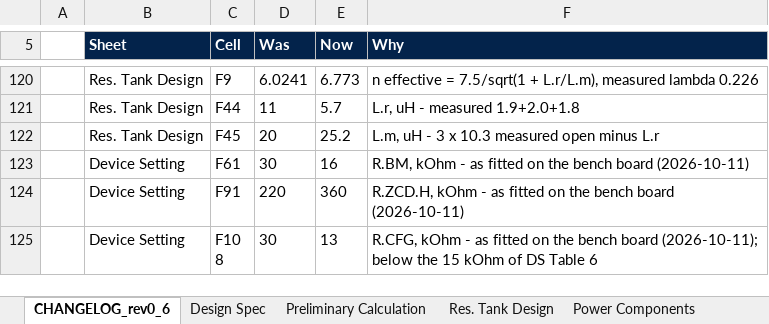
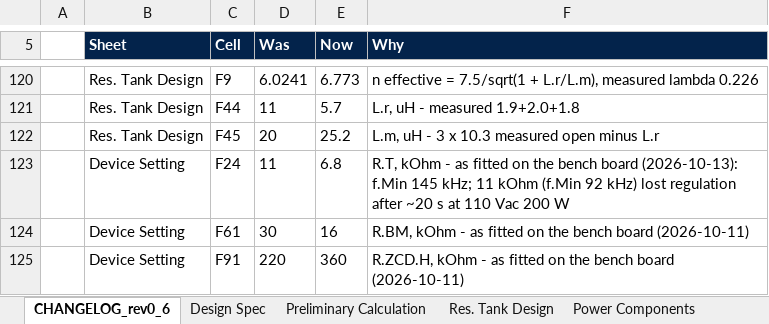
Before and after one commit to yohan924-ops/L6790A-Single-Stage-PFC-LLC-Converter, an Excel workbook: Calculation Excel Sheet/variants/L6790_workbook_7p5to1_measured_200W.xlsx, sheet CHANGELOG_rev0_6, drawn as a sheet; only a part is shown, gaps mark what is left out; the shorter side is filled out with more unchanged rows; values as stored, in another font and other column widths than the file's, no borders; the diff names each change by its address in the sheet, - before the commit and + after, or states it on an @@ line.

```diff
--- a/Calculation Excel Sheet/variants/L6790_workbook_7p5to1_measured_200W.xlsx (sheet CHANGELOG_rev0_6)
+++ b/Calculation Excel Sheet/variants/L6790_workbook_7p5to1_measured_200W.xlsx (sheet CHANGELOG_rev0_6)
+row 123:  | Device Setting | F24 | 11 | 6.8 | R.T, kOhm - as fitted on the bench board (2026-10-13): f.Min 145 kHz; 11 kOhm (f.Min 92 kHz) lost regulation after ~20 s at 110 Vac 200 W
```
Also changed, not shown: sheet Device Setting, 2 other files.
